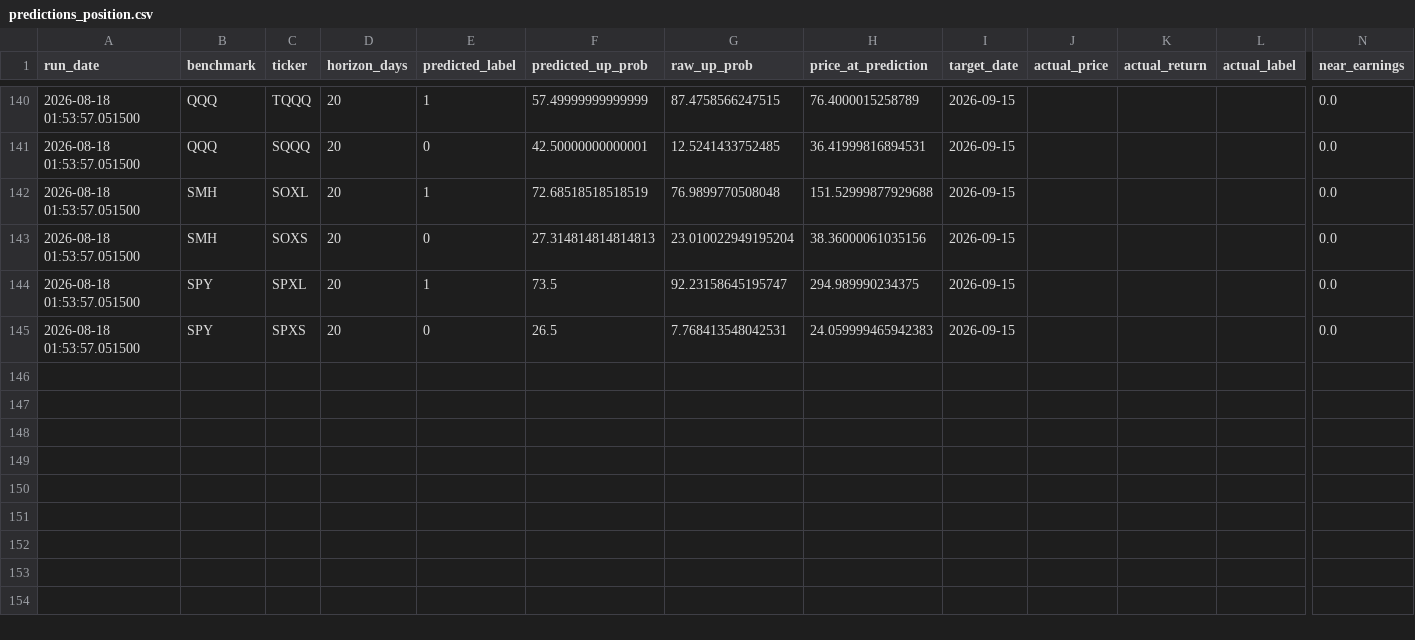
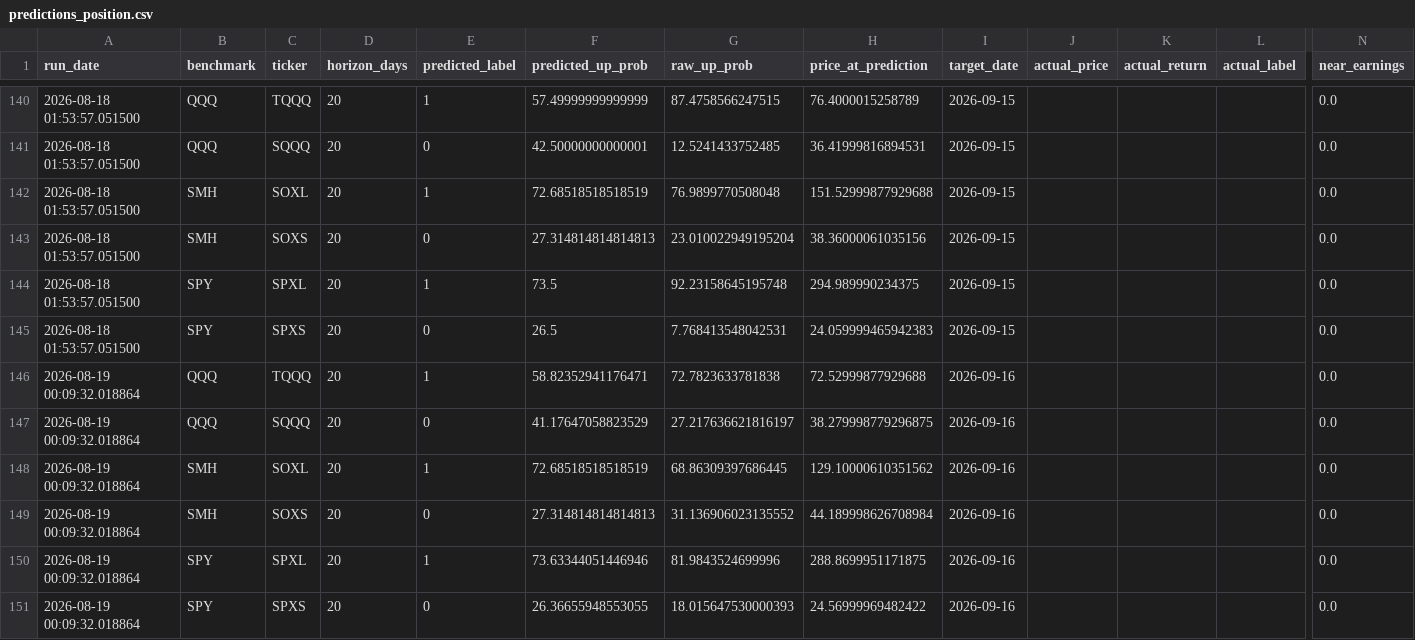
Before and after one commit to Battery2X/battery-predictor, a CSV file: logs/predictions_position.csv, drawn as a sheet; only a part is shown, gaps mark what is left out; rows hold the shown columns only; the diff names each change by its address in the sheet, - before the commit and + after, or states it on an @@ line.

```diff
--- a/logs/predictions_position.csv
+++ b/logs/predictions_position.csv
-G144 (raw_up_prob): 92.23158645195747
+G144 (raw_up_prob): 92.23158645195748
+row 146: 2026-08-19 00:09:32.018864 | QQQ | TQQQ | 20 | 1 | 58.82352941176471 | 72.7823633781838 | 72.52999877929688 | 2026-09-16 |  |  |  | 0.0
+row 147: 2026-08-19 00:09:32.018864 | QQQ | SQQQ | 20 | 0 | 41.17647058823529 | 27.217636621816197 | 38.279998779296875 | 2026-09-16 |  |  |  | 0.0
+row 148: 2026-08-19 00:09:32.018864 | SMH | SOXL | 20 | 1 | 72.68518518518519 | 68.86309397686445 | 129.10000610351562 | 2026-09-16 |  |  |  | 0.0
+row 149: 2026-08-19 00:09:32.018864 | SMH | SOXS | 20 | 0 | 27.314814814814813 | 31.136906023135552 | 44.189998626708984 | 2026-09-16 |  |  |  | 0.0
+row 150: 2026-08-19 00:09:32.018864 | SPY | SPXL | 20 | 1 | 73.63344051446946 | 81.9843524699996 | 288.8699951171875 | 2026-09-16 |  |  |  | 0.0
+row 151: 2026-08-19 00:09:32.018864 | SPY | SPXS | 20 | 0 | 26.36655948553055 | 18.015647530000393 | 24.56999969482422 | 2026-09-16 |  |  |  | 0.0
```
Also changed, not shown: logs/predictions_scalp.csv, logs/predictions_stock_position.csv, 3 other files.
